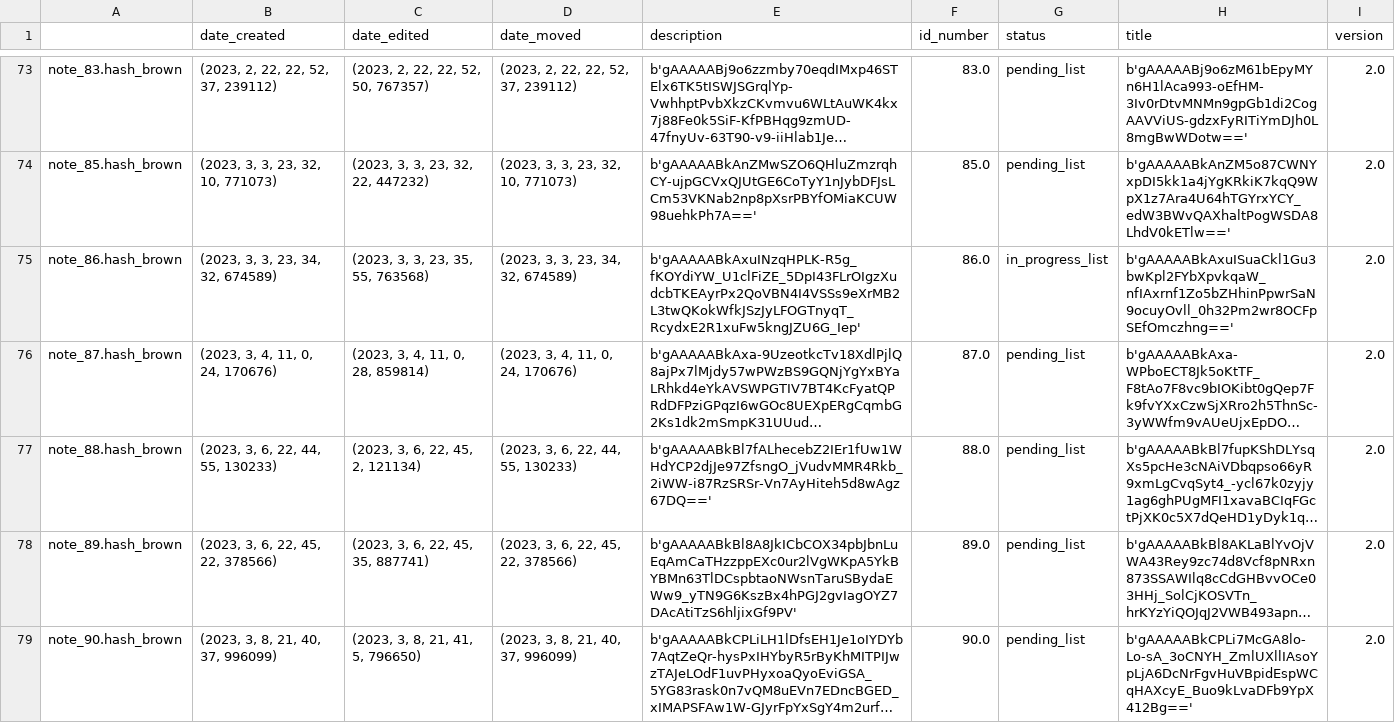
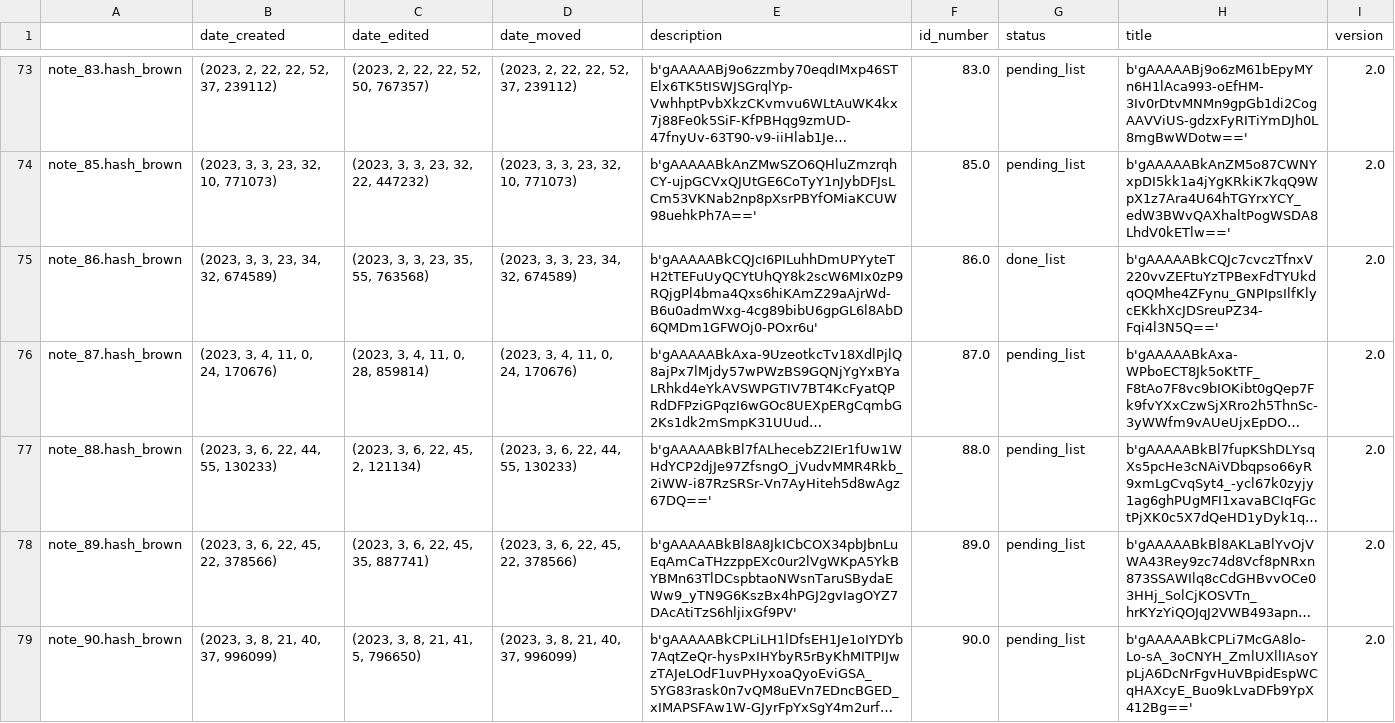
Before and after one commit to Mazchoo/ToDoQt, a CSV file: SavedToDo/saved_content.csv, drawn as a sheet; only a part is shown, gaps mark what is left out; long unchanged cells end in …; the diff names each change by its address in the sheet, - before the commit and + after, or states it on an @@ line.

Commit message:
Updated ToDo items

```diff
--- a/SavedToDo/saved_content.csv
+++ b/SavedToDo/saved_content.csv
-E75 (description): b'gAAAAABkAxuINzqHPLK-R5g_fKOYdiYW_U1clFiZE_5DpI43FLrOIgzXudcbTKEAyrPx2QoVBN4I4VSSs9eXrMB2L3twQKokWfkJSzJyLFOGTnyqT_RcydxE2R1xuFw5kngJZU6G_Iep'
+E75 (description): b'gAAAAABkCQJcI6PILuhhDmUPYyteTH2tTEFuUyQCYtUhQY8k2scW6MIx0zP9RQjgPl4bma4Qxs6hiKAmZ29aAjrWd-B6u0admWxg-4cg89bibU6gpGL6l8AbD6QMDm1GFWOj0-POxr6u'
-G75 (status): in_progress_list
+G75 (status): done_list
-H75 (title): b'gAAAAABkAxuISuaCkl1Gu3bwKpl2FYbXpvkqaW_nfIAxrnf1Zo5bZHhinPpwrSaN9ocuyOvll_0h32Pm2wr8OCFpSEfOmczhng=='
+H75 (title): b'gAAAAABkCQJc7cvczTfnxV220vvZEFtuYzTPBexFdTYUkdqOQMhe4ZFynu_GNPIpsIlfKlycEKkhXcJDSreuPZ34-Fqi4l3N5Q=='
```
